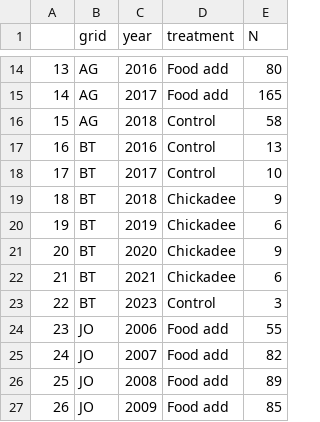
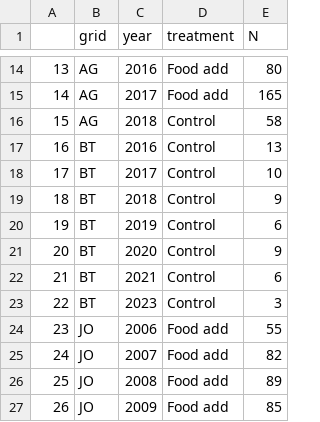
Before and after one commit to jballuffi/KRSP_exploring, a CSV file: Output/Data/N_summary_treatments.csv, drawn as a sheet; only a part is shown, gaps mark what is left out.

```diff
--- a/Output/Data/N_summary_treatments.csv
+++ b/Output/Data/N_summary_treatments.csv
@@ -18,6 +18,6 @@
 "17","BT",2017,"Control",10
-"18","BT",2018,"Chickadee",9
-"19","BT",2019,"Chickadee",6
-"20","BT",2020,"Chickadee",9
-"21","BT",2021,"Chickadee",6
+"18","BT",2018,"Control",9
+"19","BT",2019,"Control",6
+"20","BT",2020,"Control",9
+"21","BT",2021,"Control",6
 "22","BT",2023,"Control",3
```
Also changed, not shown: 2 other files.
